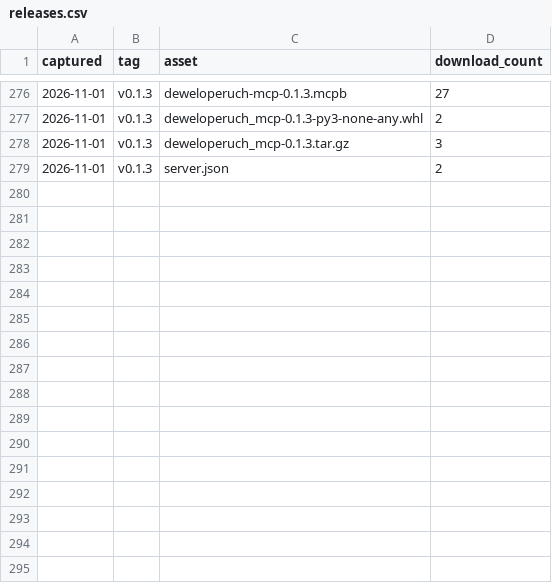
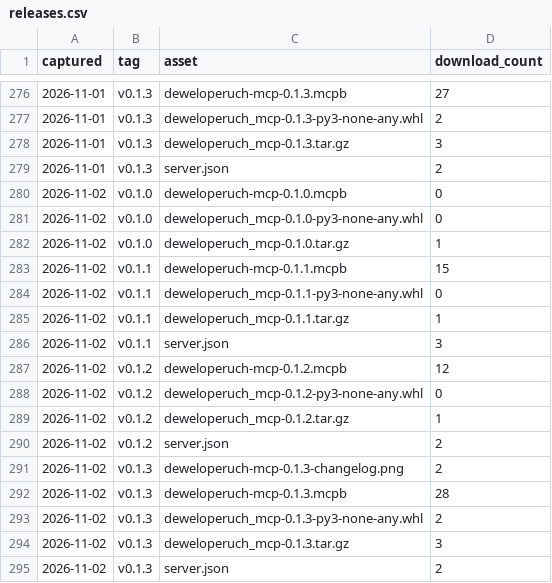
Before and after one commit to MBratkowski/deweloperuch-mcp, a CSV file: github/releases.csv, drawn as a sheet; only a part is shown, gaps mark what is left out.

```diff
--- a/github/releases.csv
+++ b/github/releases.csv
@@ -279 +279,17 @@ captured,tag,asset,download_count
 2026-11-01,v0.1.3,server.json,2
+2026-11-02,v0.1.0,deweloperuch-mcp-0.1.0.mcpb,0
+2026-11-02,v0.1.0,deweloperuch_mcp-0.1.0-py3-none-any.whl,0
+2026-11-02,v0.1.0,deweloperuch_mcp-0.1.0.tar.gz,1
+2026-11-02,v0.1.1,deweloperuch-mcp-0.1.1.mcpb,15
+2026-11-02,v0.1.1,deweloperuch_mcp-0.1.1-py3-none-any.whl,0
+2026-11-02,v0.1.1,deweloperuch_mcp-0.1.1.tar.gz,1
+2026-11-02,v0.1.1,server.json,3
+2026-11-02,v0.1.2,deweloperuch-mcp-0.1.2.mcpb,12
+2026-11-02,v0.1.2,deweloperuch_mcp-0.1.2-py3-none-any.whl,0
+2026-11-02,v0.1.2,deweloperuch_mcp-0.1.2.tar.gz,1
+2026-11-02,v0.1.2,server.json,2
+2026-11-02,v0.1.3,deweloperuch-mcp-0.1.3-changelog.png,2
+2026-11-02,v0.1.3,deweloperuch-mcp-0.1.3.mcpb,28
+2026-11-02,v0.1.3,deweloperuch_mcp-0.1.3-py3-none-any.whl,2
+2026-11-02,v0.1.3,deweloperuch_mcp-0.1.3.tar.gz,3
+2026-11-02,v0.1.3,server.json,2
```
Also changed, not shown: github/clones.csv, github/paths.csv, 4 other files.
